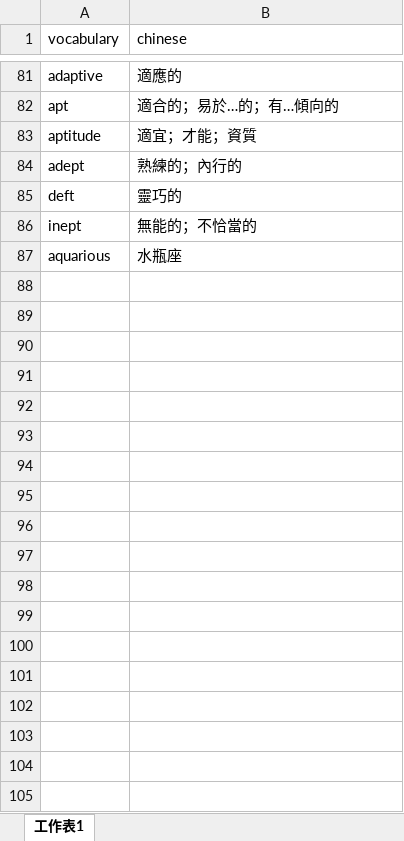
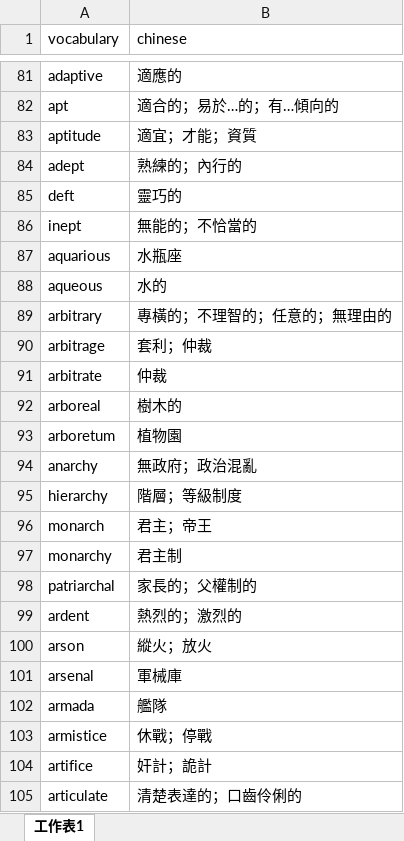
Before and after one commit to casperliuliuliu/LearnFast, an Excel workbook: mason2000.xlsx, sheet 工作表1, drawn as a sheet; only a part is shown, gaps mark what is left out; values as stored, in another font and other column widths than the file's, no borders; the diff names each change by its address in the sheet, - before the commit and + after, or states it on an @@ line.

Commit message:
added vocabulary

```diff
--- a/mason2000.xlsx (sheet 工作表1)
+++ b/mason2000.xlsx (sheet 工作表1)
+row 88: aqueous | 水的
+row 89: arbitrary | 專橫的；不理智的；任意的；無理由的
+row 90: arbitrage | 套利；仲裁
+row 91: arbitrate | 仲裁
+row 92: arboreal | 樹木的
+row 93: arboretum | 植物園
+row 94: anarchy | 無政府；政治混亂
+row 95: hierarchy | 階層；等級制度
+row 96: monarch | 君主；帝王
+row 97: monarchy | 君主制
+row 98: patriarchal | 家長的；父權制的
+row 99: ardent | 熱烈的；激烈的
+row 100: arson | 縱火；放火
+row 101: arsenal | 軍械庫
+row 102: armada | 艦隊
+row 103: armistice | 休戰；停戰
+row 104: artifice | 奸計；詭計
+row 105: articulate | 清楚表達的；口齒伶俐的
```
Also changed, not shown: 1 other file.
